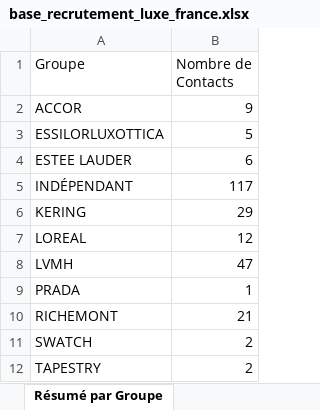
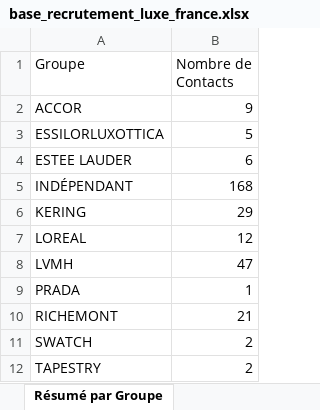
Before and after one commit to karimnaitkaci/choose-france-2026, an Excel workbook: base_recrutement_luxe_france.xlsx, sheet Résumé par Groupe, drawn as a sheet; values as stored, in another font and other column widths than the file's, no borders; the diff names each change by its address in the sheet, - before the commit and + after, or states it on an @@ line.

```diff
--- a/base_recrutement_luxe_france.xlsx (sheet Résumé par Groupe)
+++ b/base_recrutement_luxe_france.xlsx (sheet Résumé par Groupe)
-B5 (Nombre de Contacts): 117
+B5 (Nombre de Contacts): 168
```
Also changed, not shown: sheet Tous les Contacts, sheet Résumé par Secteur, sheet Résumé par Priorité, 2 other files.
